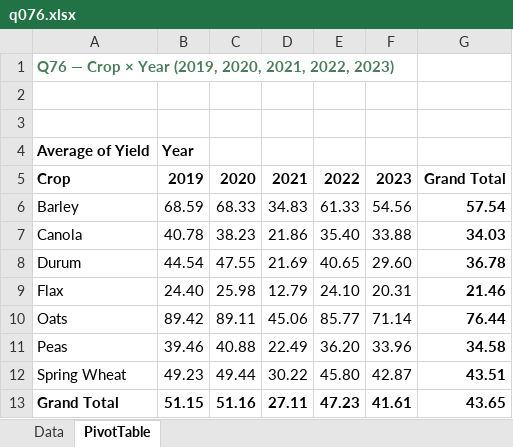
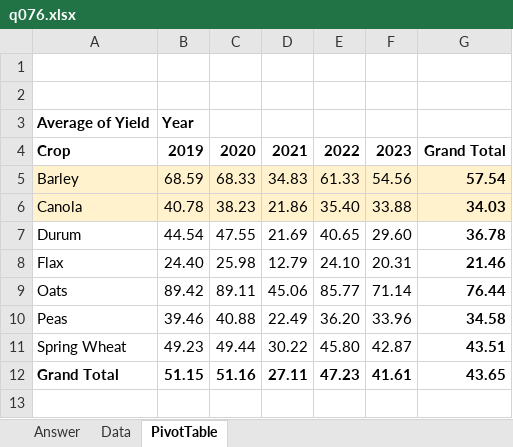
Before and after one commit to peterJslade/arec261-textbook, an Excel workbook: practice/answers/q076.xlsx, sheet PivotTable, drawn as a sheet; values as stored, in another font and other column widths than the file's, no borders; removed rows and columns are numbered as before the commit, all else as after; the diff names each change by its address in the sheet, - before the commit and + after, or states it on an @@ line.

```diff
--- a/practice/answers/q076.xlsx (sheet PivotTable)
+++ b/practice/answers/q076.xlsx (sheet PivotTable)
+sheet tab: Answer
-row 1: Q76 — Crop × Year (2019, 2020, 2021, 2022, 2023)
-A5:G6 fill: none
+A5:G6 fill: #FFF2CC
```
Also changed, not shown: practice/answers/q074.xlsx, practice/answers/q084.xlsx, 11 other files.
